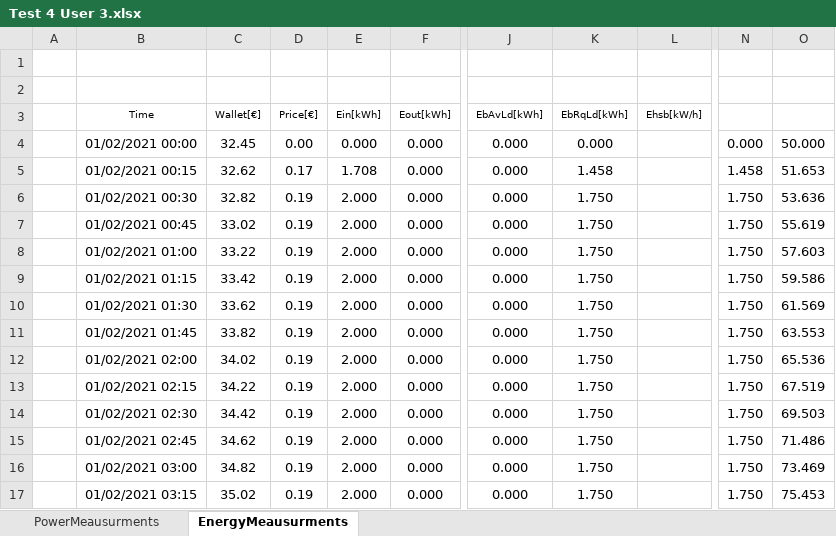
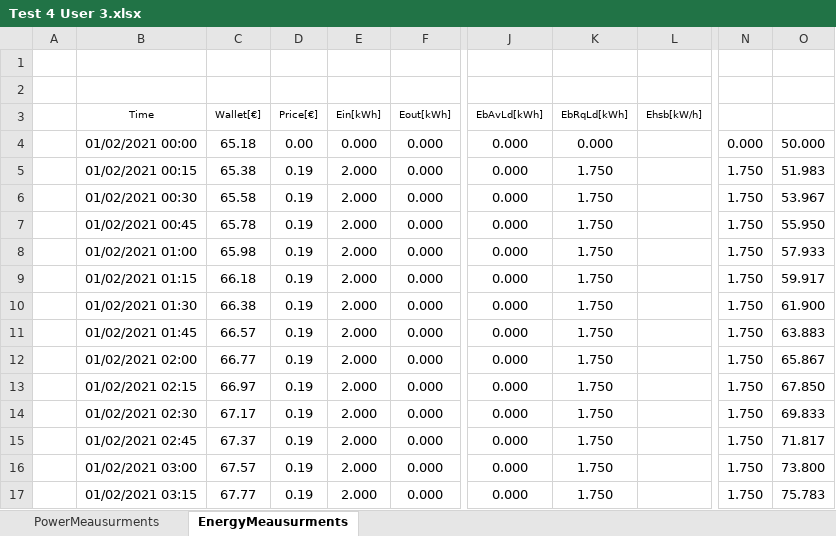
Before and after one commit to mindolink/EthStevec12, an Excel workbook: ExportData/Test 4 User 3.xlsx, sheet EnergyMeausurments, drawn as a sheet; only a part is shown, gaps mark what is left out; values as stored, in another font and other column widths than the file's, no borders; the diff covers the shown part only; the diff names each change by its address in the sheet, - before the commit and + after, or states it on an @@ line.

```diff
--- a/ExportData/Test 4 User 3.xlsx (sheet EnergyMeausurments)
+++ b/ExportData/Test 4 User 3.xlsx (sheet EnergyMeausurments)
-C4 (Wallet[€]): 32.45
+C4 (Wallet[€]): 65.18
-C5 (Wallet[€]): 32.62
+C5 (Wallet[€]): 65.38
-D5 (Price[€]): 0.17
+D5 (Price[€]): 0.19
-E5 (Ein[kWh]): 1.708
+E5 (Ein[kWh]): 2.000
-K5 (EbRqLd[kWh]): 1.458
+K5 (EbRqLd[kWh]): 1.750
-N5: 1.458
+N5: 1.750
-O5: 51.653
+O5: 51.983
-C6 (Wallet[€]): 32.82
+C6 (Wallet[€]): 65.58
-O6: 53.636
+O6: 53.967
-C7 (Wallet[€]): 33.02
+C7 (Wallet[€]): 65.78
-O7: 55.619
+O7: 55.950
-C8 (Wallet[€]): 33.22
+C8 (Wallet[€]): 65.98
-O8: 57.603
+O8: 57.933
-C9 (Wallet[€]): 33.42
+C9 (Wallet[€]): 66.18
-O9: 59.586
+O9: 59.917
-C10 (Wallet[€]): 33.62
+C10 (Wallet[€]): 66.38
-O10: 61.569
+O10: 61.900
-C11 (Wallet[€]): 33.82
+C11 (Wallet[€]): 66.57
-O11: 63.553
+O11: 63.883
-C12 (Wallet[€]): 34.02
+C12 (Wallet[€]): 66.77
-O12: 65.536
+O12: 65.867
-C13 (Wallet[€]): 34.22
+C13 (Wallet[€]): 66.97
-O13: 67.519
+O13: 67.850
-C14 (Wallet[€]): 34.42
+C14 (Wallet[€]): 67.17
-O14: 69.503
+O14: 69.833
-C15 (Wallet[€]): 34.62
+C15 (Wallet[€]): 67.37
-O15: 71.486
+O15: 71.817
-C16 (Wallet[€]): 34.82
+C16 (Wallet[€]): 67.57
-O16: 73.469
+O16: 73.800
-C17 (Wallet[€]): 35.02
+C17 (Wallet[€]): 67.77
-O17: 75.453
+O17: 75.783
```
Also changed, not shown: 340 edited cells elsewhere in this sheet, sheet PowerMeausurments, ExportData/Test 5 User 3.xlsx, 1 other file.
